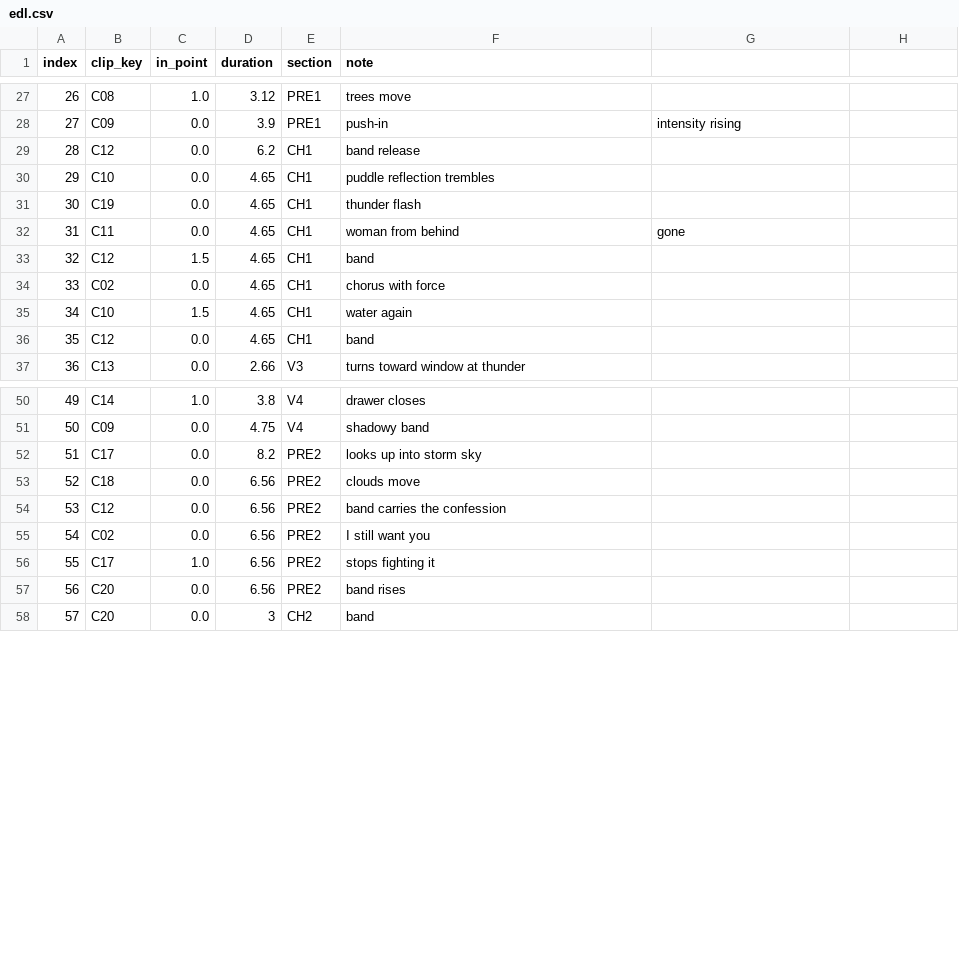
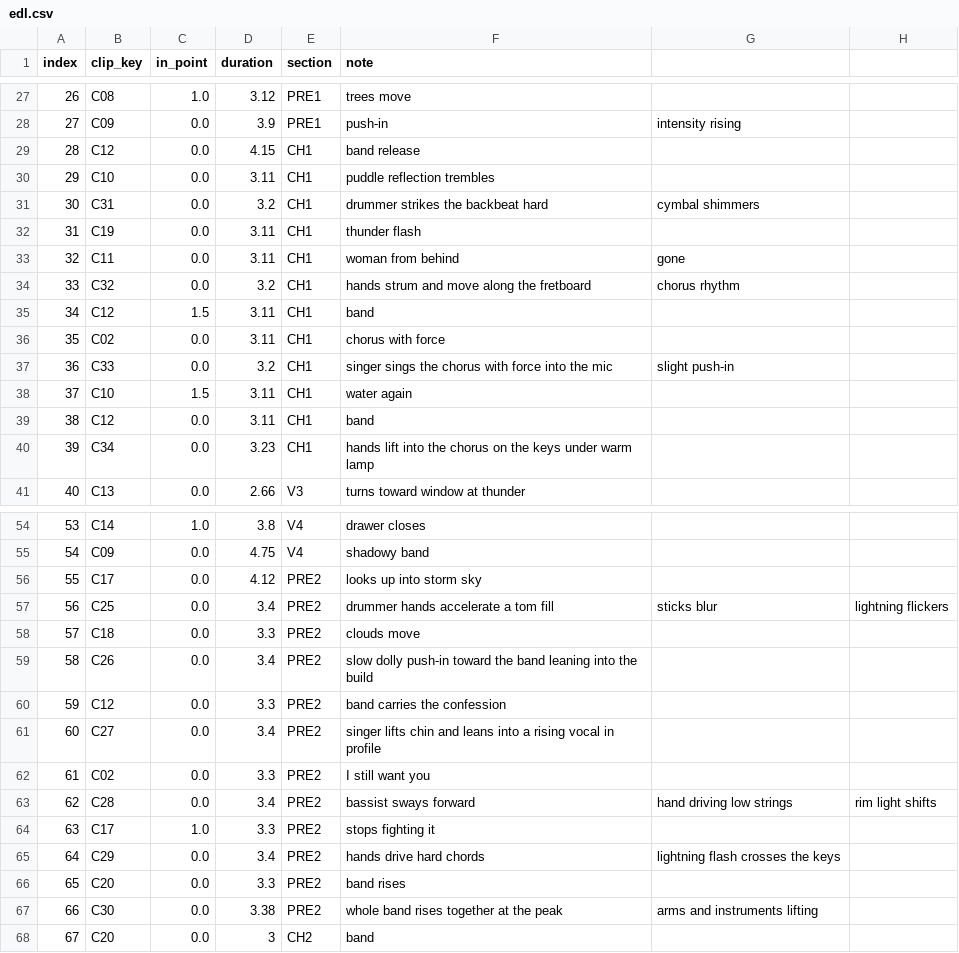
Before and after one commit to samuelrkestenbaum-dot/Imadefiremusicvideos, a CSV file: when-it-rains/data/edl.csv, drawn as a sheet; only a part is shown, gaps mark what is left out; addresses are those after the commit; the diff names each change by its address in the sheet, - before the commit and + after, or states it on an @@ line.

```diff
--- a/when-it-rains/data/edl.csv
+++ b/when-it-rains/data/edl.csv
-D29 (duration): 6.2
+D29 (duration): 4.15
-D30 (duration): 4.65
+D30 (duration): 3.11
+row 31: 30 | C31 | 0.0 | 3.2 | CH1 | drummer strikes the backbeat hard | cymbal shimmers
@@ column A (index) renumbered from row 32 down @@
-D32:D33 (duration): 4.65
+D32:D33 (duration): 3.11
+row 34: 33 | C32 | 0.0 | 3.2 | CH1 | hands strum and move along the fretboard | chorus rhythm
-D35:D36 (duration): 4.65
+D35:D36 (duration): 3.11
+row 37: 36 | C33 | 0.0 | 3.2 | CH1 | singer sings the chorus with force into the mic | slight push-in
-D38:D39 (duration): 4.65
+D38:D39 (duration): 3.11
+row 40: 39 | C34 | 0.0 | 3.23 | CH1 | hands lift into the chorus on the keys under warm lamp
-D56 (duration): 8.2
+D56 (duration): 4.12
+row 57: 56 | C25 | 0.0 | 3.4 | PRE2 | drummer hands accelerate a tom fill | sticks blur | lightning flickers
-D58 (duration): 6.56
+D58 (duration): 3.3
+row 59: 58 | C26 | 0.0 | 3.4 | PRE2 | slow dolly push-in toward the band leaning into the build
-D60 (duration): 6.56
+D60 (duration): 3.3
+row 61: 60 | C27 | 0.0 | 3.4 | PRE2 | singer lifts chin and leans into a rising vocal in profile
-D62 (duration): 6.56
+D62 (duration): 3.3
+row 63: 62 | C28 | 0.0 | 3.4 | PRE2 | bassist sways forward | hand driving low strings | rim light shifts
-D64 (duration): 6.56
+D64 (duration): 3.3
+row 65: 64 | C29 | 0.0 | 3.4 | PRE2 | hands drive hard chords | lightning flash crosses the keys
-D66 (duration): 6.56
+D66 (duration): 3.3
+row 67: 66 | C30 | 0.0 | 3.38 | PRE2 | whole band rises together at the peak | arms and instruments lifting
```
Also changed, not shown: when-it-rains/data/clips.csv, when-it-rains/data/stills.csv, 2 other files.
